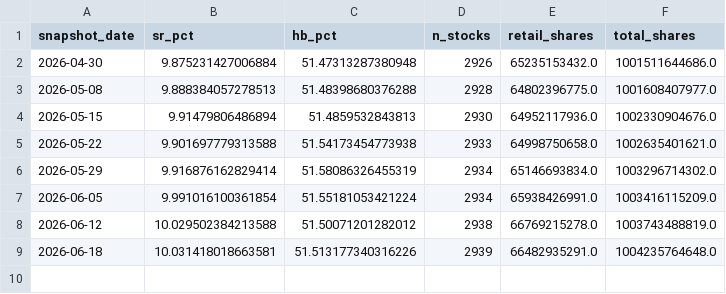
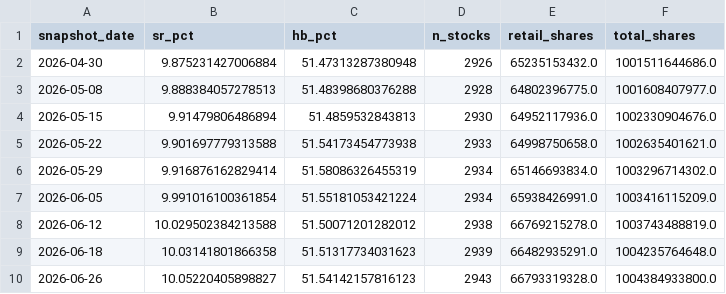
Before and after one commit to ewq4303-debug/retail_sentiment_chips, a CSV file: cache/market_weekly.csv, drawn as a sheet.

```diff
--- a/cache/market_weekly.csv
+++ b/cache/market_weekly.csv
@@ -8,2 +8,3 @@ snapshot_date,sr_pct,hb_pct,n_stocks,retail_shares,total_shares
 2026-06-12,10.029502384213588,51.50071201282012,2938,66769215278.0,1003743488819.0
-2026-06-18,10.031418018663581,51.513177340316226,2939,66482935291.0,1004235764648.0
+2026-06-18,10.03141801866358,51.51317734031623,2939,66482935291.0,1004235764648.0
+2026-06-26,10.05220405898827,51.54142157816123,2943,66793319328.0,1004384933800.0
```
Also changed, not shown: cache/tdcc/0050.csv, cache/tdcc/2317.csv, 20 other files.
